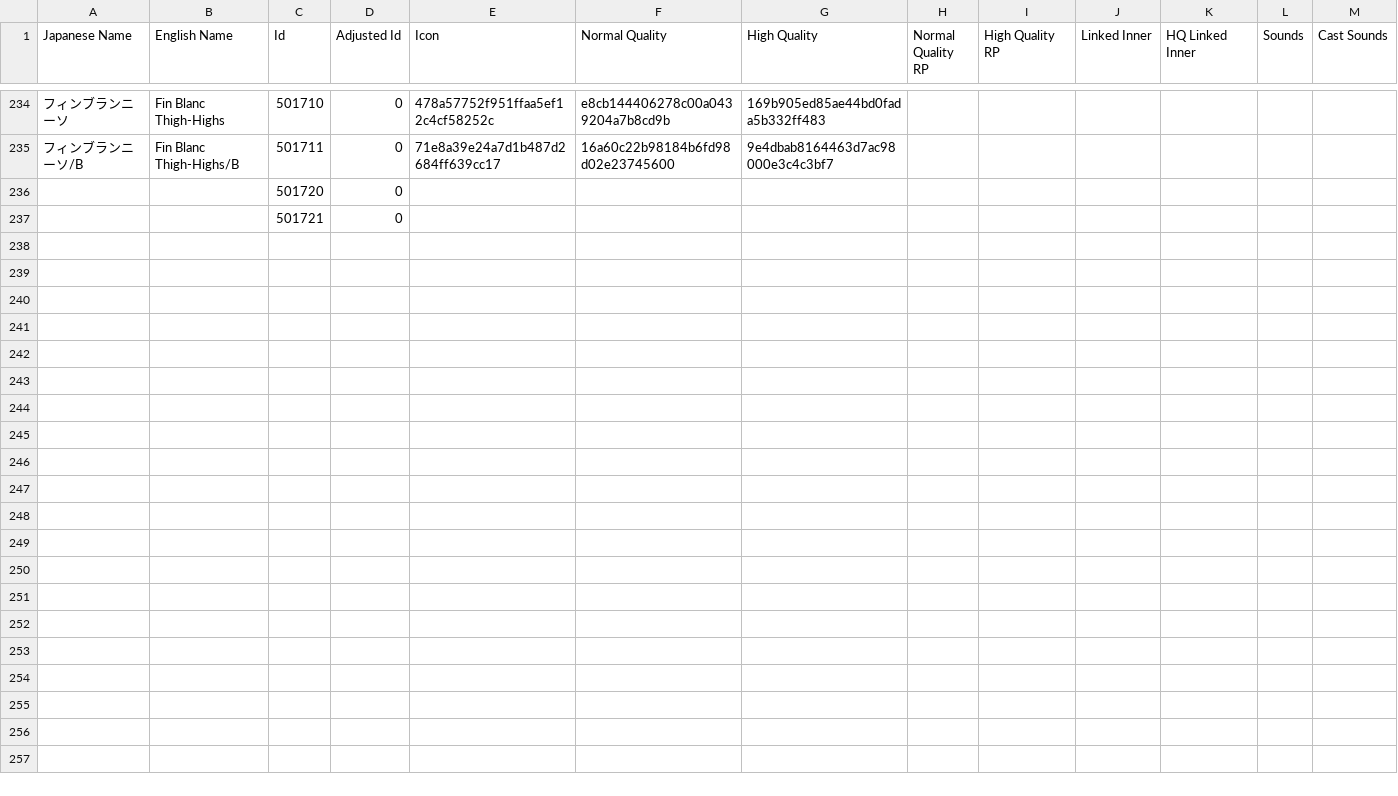
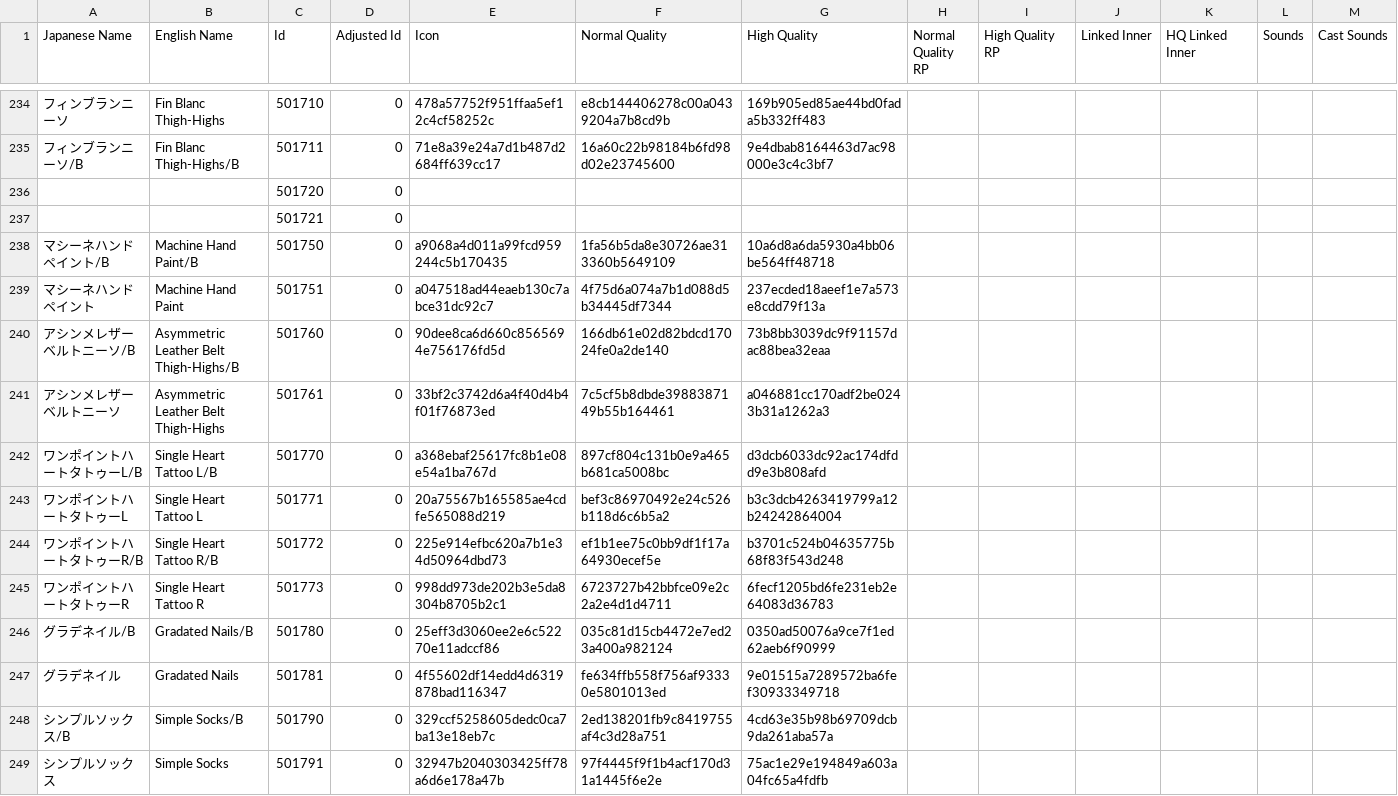
Before and after one commit to KizKizz/pso2_mod_manager, a CSV file: ItemRefSheets/Player/NGS/GenderlessNGSBodyPaint.csv, drawn as a sheet; only a part is shown, gaps mark what is left out; rows hold the shown columns only; the diff covers the shown part only; the diff names each change by its address in the sheet, - before the commit and + after, or states it on an @@ line.

```diff
--- a/ItemRefSheets/Player/NGS/GenderlessNGSBodyPaint.csv
+++ b/ItemRefSheets/Player/NGS/GenderlessNGSBodyPaint.csv
+row 238: マシーネハンドペイント/B | Machine Hand Paint/B | 501750 | 0 | a9068a4d011a99fcd959244c5b170435 | 1fa56b5da8e30726ae313360b5649109 | 10a6d8a6da5930a4bb06be564ff48718
+row 239: マシーネハンドペイント | Machine Hand Paint | 501751 | 0 | a047518ad44eaeb130c7abce31dc92c7 | 4f75d6a074a7b1d088d5b34445df7344 | 237ecded18aeef1e7a573e8cdd79f13a
+row 240: アシンメレザーベルトニーソ/B | Asymmetric Leather Belt Thigh-Highs/B | 501760 | 0 | 90dee8ca6d660c8565694e756176fd5d | 166db61e02d82bdcd17024fe0a2de140 | 73b8bb3039dc9f91157dac88bea32eaa
+row 241: アシンメレザーベルトニーソ | Asymmetric Leather Belt Thigh-Highs | 501761 | 0 | 33bf2c3742d6a4f40d4b4f01f76873ed | 7c5cf5b8dbde3988387149b55b164461 | a046881cc170adf2be0243b31a1262a3
+row 242: ワンポイントハートタトゥーL/B | Single Heart Tattoo L/B | 501770 | 0 | a368ebaf25617fc8b1e08e54a1ba767d | 897cf804c131b0e9a465b681ca5008bc | d3dcb6033dc92ac174dfdd9e3b808afd
+row 243: ワンポイントハートタトゥーL | Single Heart Tattoo L | 501771 | 0 | 20a75567b165585ae4cdfe565088d219 | bef3c86970492e24c526b118d6c6b5a2 | b3c3dcb4263419799a12b24242864004
+row 244: ワンポイントハートタトゥーR/B | Single Heart Tattoo R/B | 501772 | 0 | 225e914efbc620a7b1e34d50964dbd73 | ef1b1ee75c0bb9df1f17a64930ecef5e | b3701c524b04635775b68f83f543d248
+row 245: ワンポイントハートタトゥーR | Single Heart Tattoo R | 501773 | 0 | 998dd973de202b3e5da8304b8705b2c1 | 6723727b42bbfce09e2c2a2e4d1d4711 | 6fecf1205bd6fe231eb2e64083d36783
+row 246: グラデネイル/B | Gradated Nails/B | 501780 | 0 | 25eff3d3060ee2e6c52270e11adccf86 | 035c81d15cb4472e7ed23a400a982124 | 0350ad50076a9ce7f1ed62aeb6f90999
+row 247: グラデネイル | Gradated Nails | 501781 | 0 | 4f55602df14edd4d6319878bad116347 | fe634ffb558f756af93330e5801013ed | 9e01515a7289572ba6fef30933349718
+row 248: シンプルソックス/B | Simple Socks/B | 501790 | 0 | 329ccf5258605dedc0ca7ba13e18eb7c | 2ed138201fb9c8419755af4c3d28a751 | 4cd63e35b98b69709dcb9da261aba57a
+row 249: シンプルソックス | Simple Socks | 501791 | 0 | 32947b2040303425ff78a6d6e178a47b | 97f4445f9f1b4acf170d31a1445f6e2e | 75ac1e29e194849a603a04fc65a4fdfb
```
Also changed, not shown: 14 added rows, 2 removed rows and 7 edited cells elsewhere in this file, ItemRefSheets/Player/NGS/AllHairNGS.csv, ItemRefSheets/Player/NGS/FacePaintNGS.csv, 37 other files.
